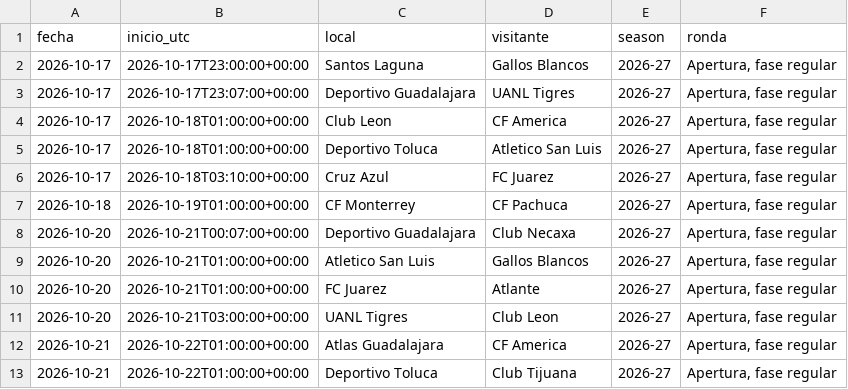
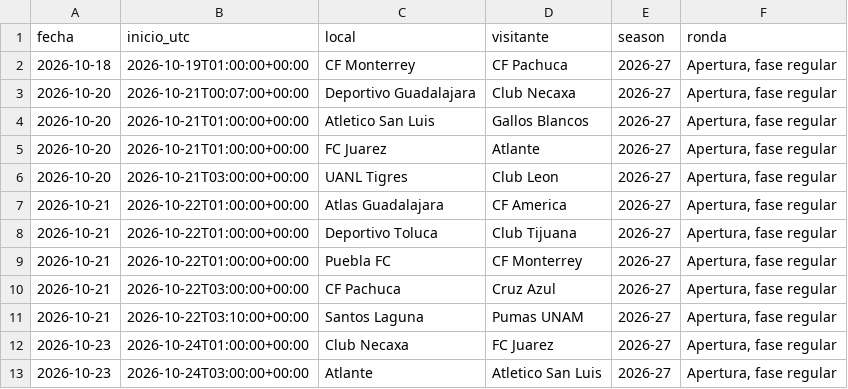
Before and after one commit to RicardoCR72/mlb-ai-predictor, a CSV file: futbol_liga_mx/data/proximos.csv, drawn as a sheet; only a part is shown; the shorter side is filled out with more unchanged rows.

```diff
--- a/futbol_liga_mx/data/proximos.csv
+++ b/futbol_liga_mx/data/proximos.csv
@@ -1,7 +1,2 @@
 fecha,inicio_utc,local,visitante,season,ronda
-2026-10-17,2026-10-17T23:00:00+00:00,Santos Laguna,Gallos Blancos,2026-27,"Apertura, fase regular"
-2026-10-17,2026-10-17T23:07:00+00:00,Deportivo Guadalajara,UANL Tigres,2026-27,"Apertura, fase regular"
-2026-10-17,2026-10-18T01:00:00+00:00,Club Leon,CF America,2026-27,"Apertura, fase regular"
-2026-10-17,2026-10-18T01:00:00+00:00,Deportivo Toluca,Atletico San Luis,2026-27,"Apertura, fase regular"
-2026-10-17,2026-10-18T03:10:00+00:00,Cruz Azul,FC Juarez,2026-27,"Apertura, fase regular"
 2026-10-18,2026-10-19T01:00:00+00:00,CF Monterrey,CF Pachuca,2026-27,"Apertura, fase regular"
```
Also changed, not shown: futbol_liga_mx/data/partidos.csv, 1 other file.
